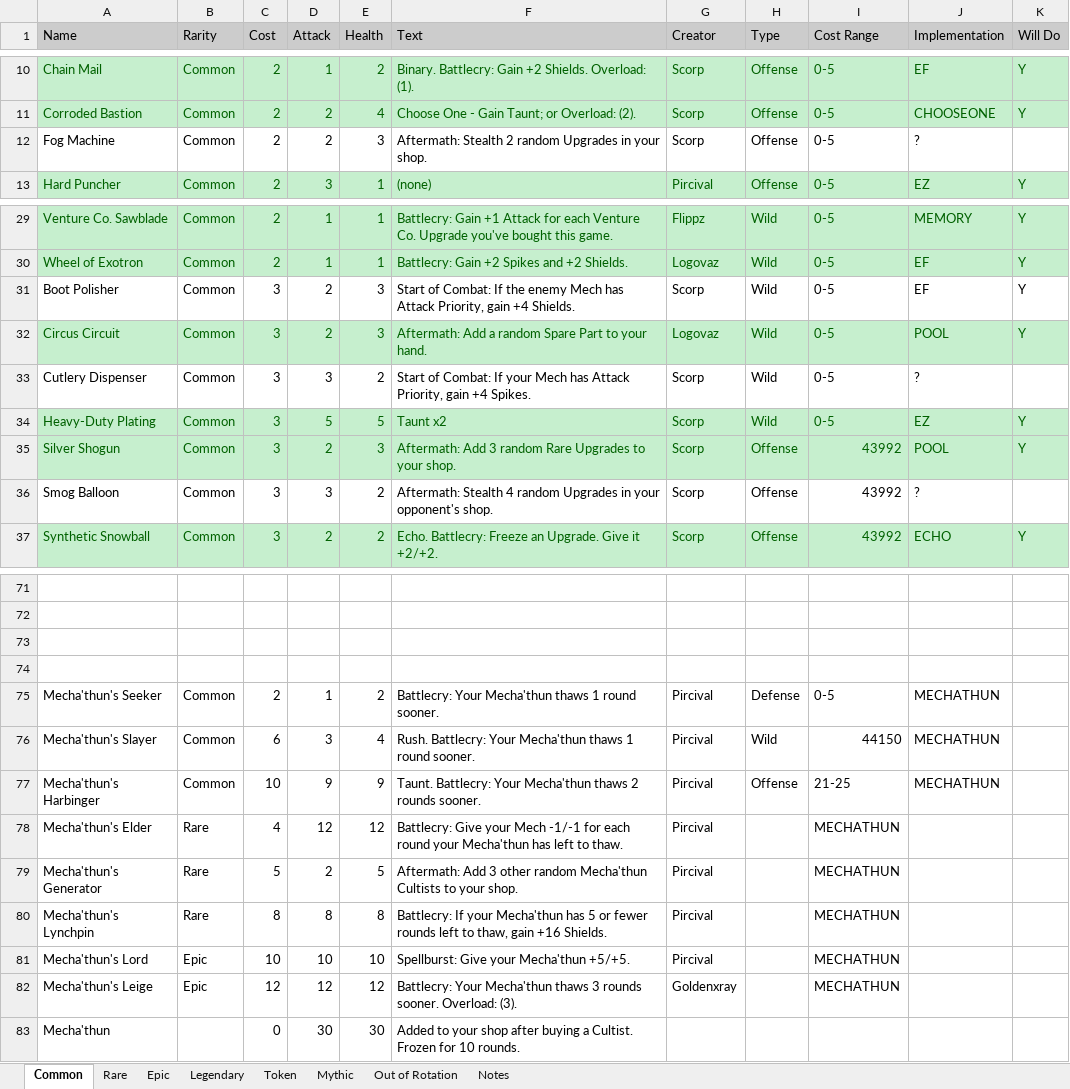
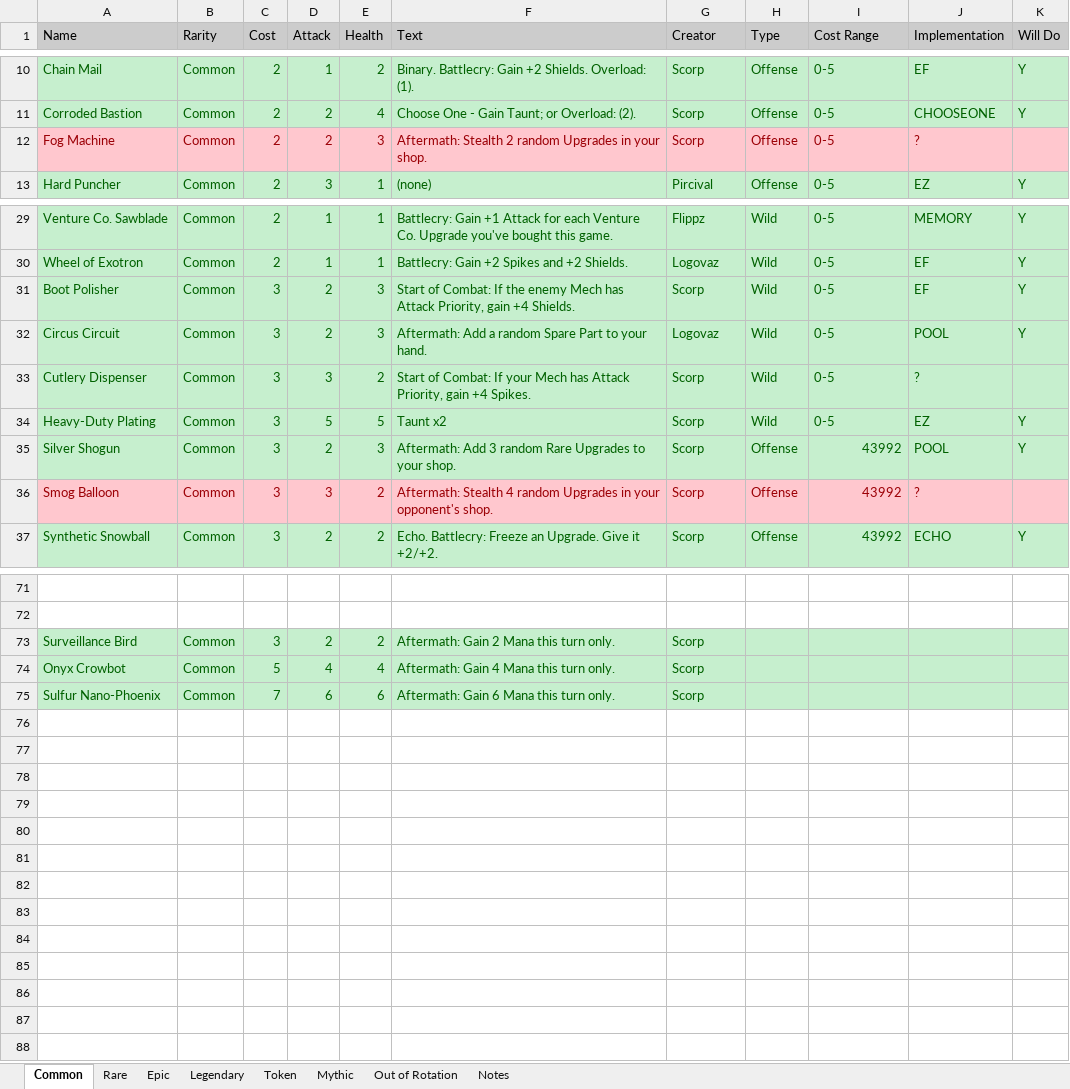
Before and after one commit to stelitop/ScrapScramble, an Excel workbook: Scrap Scramble Cards.xlsx, sheet Common, drawn as a sheet; only a part is shown, gaps mark what is left out; values as stored, in another font and other column widths than the file's, no borders; table styles not drawn; removed rows and columns are numbered as before the commit, all else as after; the diff covers the shown part only; the diff names each change by its address in the sheet, - before the commit and + after, or states it on an @@ line.

```diff
--- a/Scrap Scramble Cards.xlsx (sheet Common)
+++ b/Scrap Scramble Cards.xlsx (sheet Common)
-A12:K12 fill: none
+A12:K12 fill: #FFC7CE
-A12:J12 text colour: black
+A12:J12 text colour: #9C0006
@@ A31:K31 fill: none → #C6EFCE, text colour: black → #006100 @@
-A33:K33 fill: none
+A33:K33 fill: #C6EFCE
-A33:J33 text colour: black
+A33:J33 text colour: #006100
-A36:K36 fill: none
+A36:K36 fill: #FFC7CE
-A36:J36 text colour: black
+A36:J36 text colour: #9C0006
-row 73: (empty)
+row 73: Surveillance Bird | Common | 3 | 2 | 2 | Aftermath: Gain 2 Mana this turn only. | Scorp
-A73:K74 fill: none
+A73:K74 fill: #C6EFCE
-row 74: (empty)
+row 74: Onyx Crowbot | Common | 5 | 4 | 4 | Aftermath: Gain 4 Mana this turn only. | Scorp
-row 75: Mecha'thun's Seeker | Common | 2 | 1 | 2 | Battlecry: Your Mecha'thun thaws 1 round sooner. | Pircival | Defense | 0-5 | MECHATHUN
-row 76: Mecha'thun's Slayer | Common | 6 | 3 | 4 | Rush. Battlecry: Your Mecha'thun thaws 1 round sooner. | Pircival | Wild | 44150 | MECHATHUN
-row 77: Mecha'thun's Harbinger | Common | 10 | 9 | 9 | Taunt. Battlecry: Your Mecha'thun thaws 2 rounds sooner. | Pircival | Offense | 21-25 | MECHATHUN
-row 78: Mecha'thun's Elder | Rare | 4 | 12 | 12 | Battlecry: Give your Mech -1/-1 for each round your Mecha'thun has left to thaw. | Pircival |  | MECHATHUN
-row 79: Mecha'thun's Generator | Rare | 5 | 2 | 5 | Aftermath: Add 3 other random Mecha'thun Cultists to your shop. | Pircival |  | MECHATHUN
-row 80: Mecha'thun's Lynchpin | Rare | 8 | 8 | 8 | Battlecry: If your Mecha'thun has 5 or fewer rounds left to thaw, gain +16 Shields. | Pircival |  | MECHATHUN
-row 81: Mecha'thun's Lord | Epic | 10 | 10 | 10 | Spellburst: Give your Mecha'thun +5/+5. | Pircival |  | MECHATHUN
-row 82: Mecha'thun's Leige | Epic | 12 | 12 | 12 | Battlecry: Your Mecha'thun thaws 3 rounds sooner. Overload: (3). | Goldenxray |  | MECHATHUN
-row 83: Mecha'thun |  | 0 | 30 | 30 | Added to your shop after buying a Cultist. Frozen for 10 rounds.
+row 75: Sulfur Nano-Phoenix | Common | 7 | 6 | 6 | Aftermath: Gain 6 Mana this turn only. | Scorp
```
Also changed, not shown: cell formats elsewhere in this sheet, sheet Epic, sheet Out of Rotation, sheet Rare, sheet Legendary, 17 other files.
